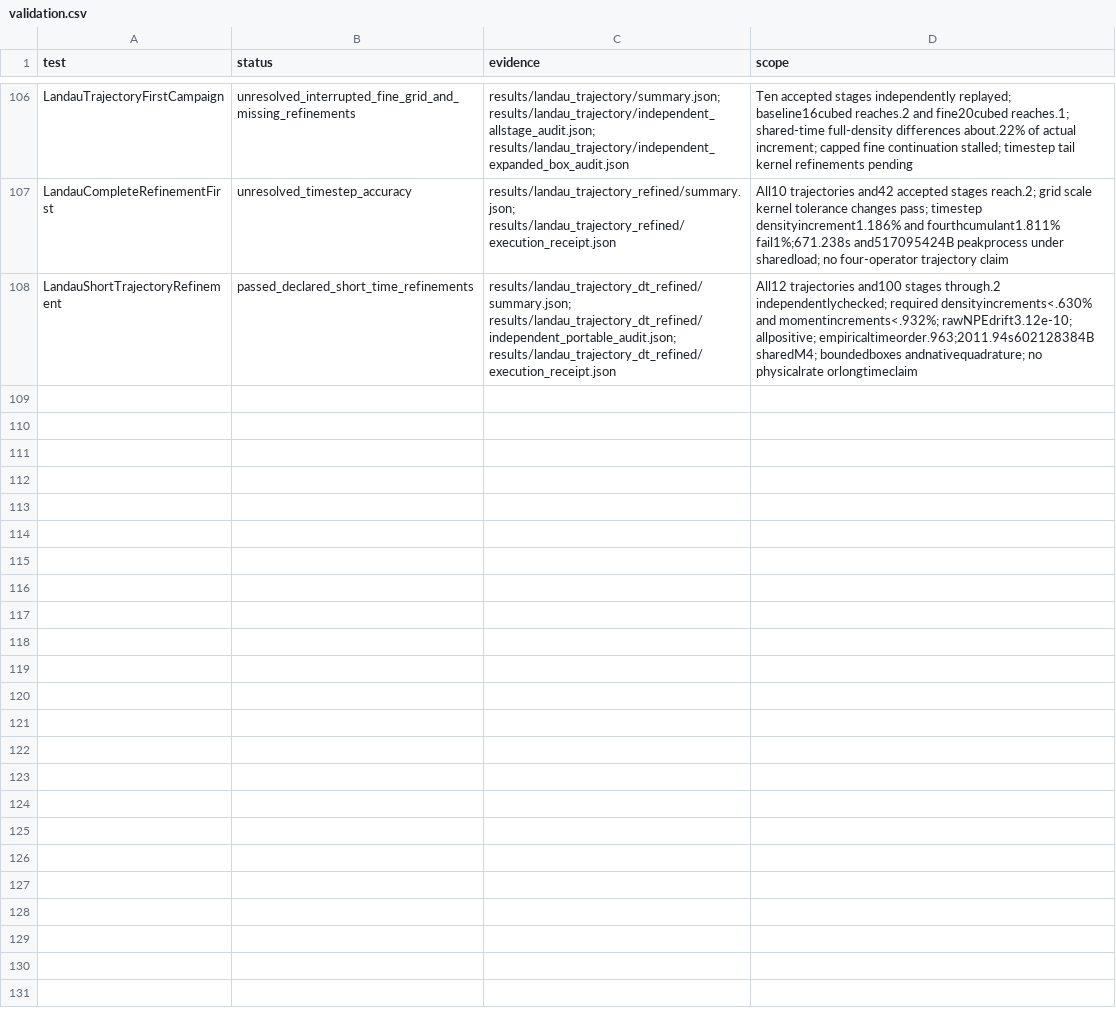
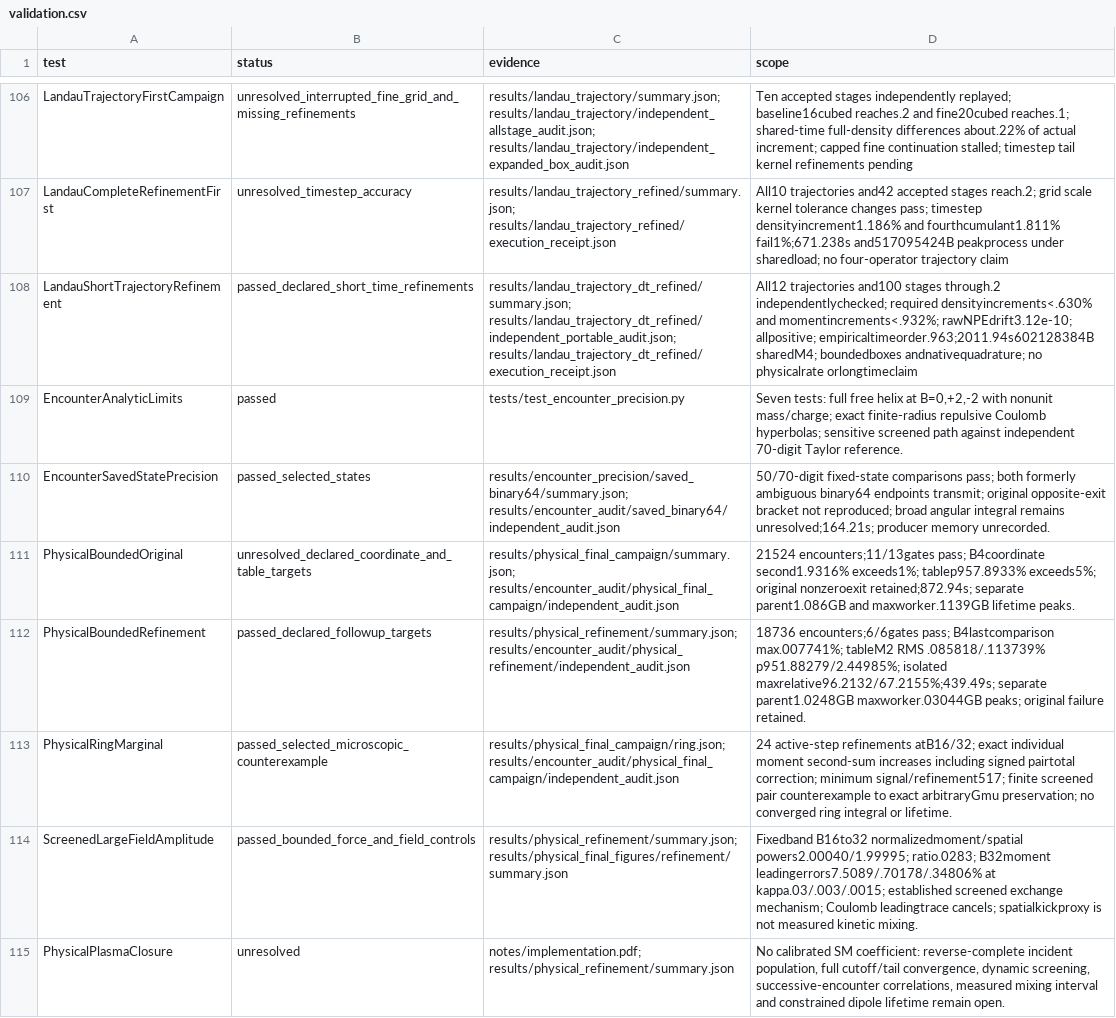
Before and after one commit to rogeriojorge/sato-morrison, a CSV file: results/validation.csv, drawn as a sheet; only a part is shown, gaps mark what is left out.

Commit message:
Publish checked physical scope, figures and complete validation notes

```diff
--- a/results/validation.csv
+++ b/results/validation.csv
@@ -108 +108,8 @@ LandauCompleteRefinementFirst,unresolved_timestep_accuracy,results/landau_trajec
 LandauShortTrajectoryRefinement,passed_declared_short_time_refinements,results/landau_trajectory_dt_refined/summary.json; results/landau_trajectory_dt_refined/independent_portable_audit.json; results/landau_trajectory_dt_refined/execution_receipt.json,All12 trajectories and100 stages through.2 independentlychecked; required densityincrements<.630% and momentincrements<.932%; rawNPEdrift3.12e-10; allpositive; empiricaltimeorder.963;2011.94s602128384B sharedM4; boundedboxes andnativequadrature; no physicalrate orlongtimeclaim
+EncounterAnalyticLimits,passed,tests/test_encounter_precision.py,"Seven tests: full free helix at B=0,+2,-2 with nonunit mass/charge; exact finite-radius repulsive Coulomb hyperbolas; sensitive screened path against independent 70-digit Taylor reference."
+EncounterSavedStatePrecision,passed_selected_states,results/encounter_precision/saved_binary64/summary.json; results/encounter_audit/saved_binary64/independent_audit.json,50/70-digit fixed-state comparisons pass; both formerly ambiguous binary64 endpoints transmit; original opposite-exit bracket not reproduced; broad angular integral remains unresolved;164.21s; producer memory unrecorded.
+PhysicalBoundedOriginal,unresolved_declared_coordinate_and_table_targets,results/physical_final_campaign/summary.json; results/encounter_audit/physical_final_campaign/independent_audit.json,21524 encounters;11/13gates pass; B4coordinate second1.9316% exceeds1%; tablep957.8933% exceeds5%; original nonzeroexit retained;872.94s; separate parent1.086GB and maxworker.1139GB lifetime peaks.
+PhysicalBoundedRefinement,passed_declared_followup_targets,results/physical_refinement/summary.json; results/encounter_audit/physical_refinement/independent_audit.json,18736 encounters;6/6gates pass; B4lastcomparison max.007741%; tableM2 RMS .085818/.113739% p951.88279/2.44985%; isolated maxrelative96.2132/67.2155%;439.49s; separate parent1.0248GB maxworker.03044GB peaks; original failure retained.
+PhysicalRingMarginal,passed_selected_microscopic_counterexample,results/physical_final_campaign/ring.json; results/encounter_audit/physical_final_campaign/independent_audit.json,24 active-step refinements atB16/32; exact individual moment second-sum increases including signed pairtotal correction; minimum signal/refinement517; finite screened pair counterexample to exact arbitraryGmu preservation; no converged ring integral or lifetime.
+ScreenedLargeFieldAmplitude,passed_bounded_force_and_field_controls,results/physical_refinement/summary.json; results/physical_final_figures/refinement/summary.json,Fixedband B16to32 normalizedmoment/spatial powers2.00040/1.99995; ratio.0283; B32moment leadingerrors7.5089/.70178/.34806% at kappa.03/.003/.0015; established screened exchange mechanism; Coulomb leadingtrace cancels; spatialkickproxy is not measured kinetic mixing.
+PhysicalPlasmaClosure,unresolved,notes/implementation.pdf; results/physical_refinement/summary.json,"No calibrated SM coefficient: reverse-complete incident population, full cutoff/tail convergence, dynamic screening, successive-encounter correlations, measured mixing interval and constrained dipole lifetime remain open."
```
Also changed, not shown: 26 other files.
